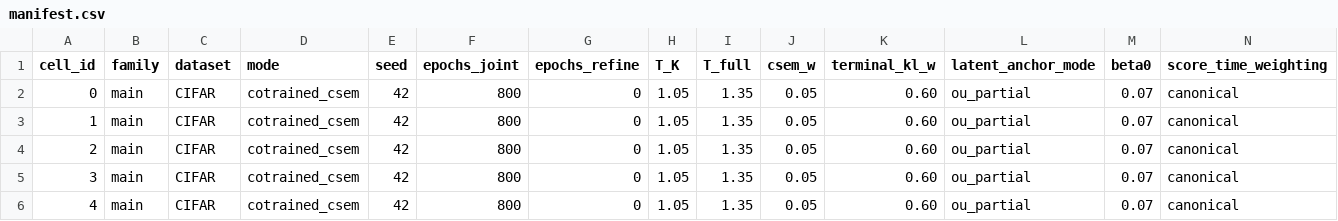
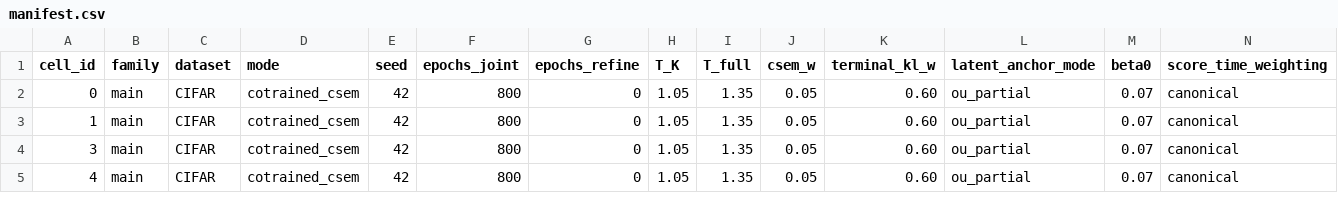
Before and after one commit to alduston/Flow_models, a CSV file: Flow_models/Cotraining/sweeps/csem_cifar_blocks_800/manifest.csv, drawn as a sheet; only a part is shown; rows hold the shown columns only; the diff covers the shown part only; the diff names each change by its address in the sheet, - before the commit and + after, or states it on an @@ line.

```diff
--- a/Flow_models/Cotraining/sweeps/csem_cifar_blocks_800/manifest.csv
+++ b/Flow_models/Cotraining/sweeps/csem_cifar_blocks_800/manifest.csv
-row 4: 2 | main | CIFAR | cotrained_csem | 42 | 800 | 0 | 1.05 | 1.35 | 0.05 | 0.60 | ou_partial | 0.07 | canonical
```
Also changed, not shown: 4 edited cells elsewhere in this file, 8 other files.
